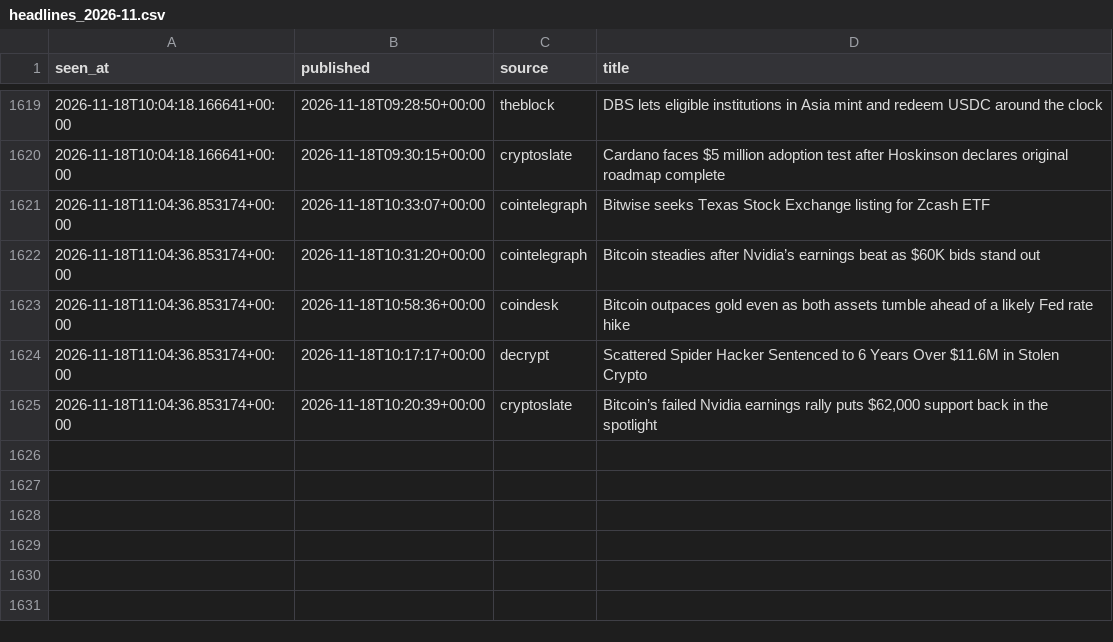
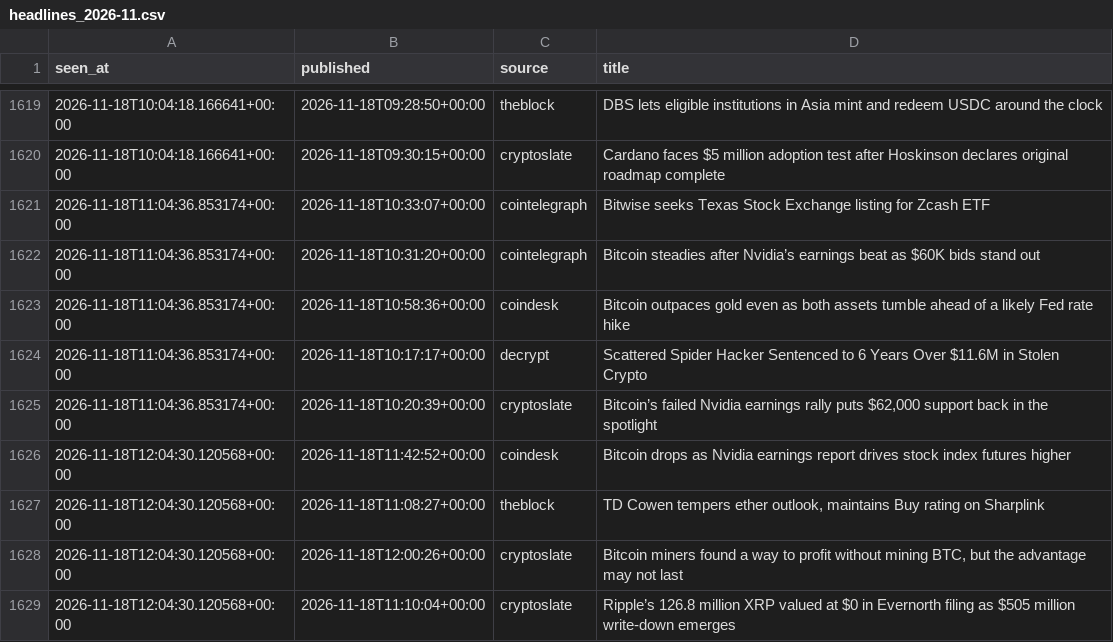
Before and after one commit to moremurariu/Project-Space-Eagle, a CSV file: paper_trading/state/news/headlines_2026-11.csv, drawn as a sheet; only a part is shown, gaps mark what is left out.

```diff
--- a/paper_trading/state/news/headlines_2026-11.csv
+++ b/paper_trading/state/news/headlines_2026-11.csv
@@ -1625 +1625,5 @@ seen_at,published,source,title
 2026-11-18T11:04:36.853174+00:00,2026-11-18T10:20:39+00:00,cryptoslate,"Bitcoin’s failed Nvidia earnings rally puts $62,000 support back in the spotlight"
+2026-11-18T12:04:30.120568+00:00,2026-11-18T11:42:52+00:00,coindesk,Bitcoin drops as Nvidia earnings report drives stock index futures higher
+2026-11-18T12:04:30.120568+00:00,2026-11-18T11:08:27+00:00,theblock,"TD Cowen tempers ether outlook, maintains Buy rating on Sharplink"
+2026-11-18T12:04:30.120568+00:00,2026-11-18T12:00:26+00:00,cryptoslate,"Bitcoin miners found a way to profit without mining BTC, but the advantage may not last"
+2026-11-18T12:04:30.120568+00:00,2026-11-18T11:10:04+00:00,cryptoslate,Ripple’s 126.8 million XRP valued at $0 in Evernorth filing as $505 million write-down emerges
```
Also changed, not shown: paper_trading/state/equity.csv, paper_trading/state/options/skew_2026-11.csv, 12 other files.
